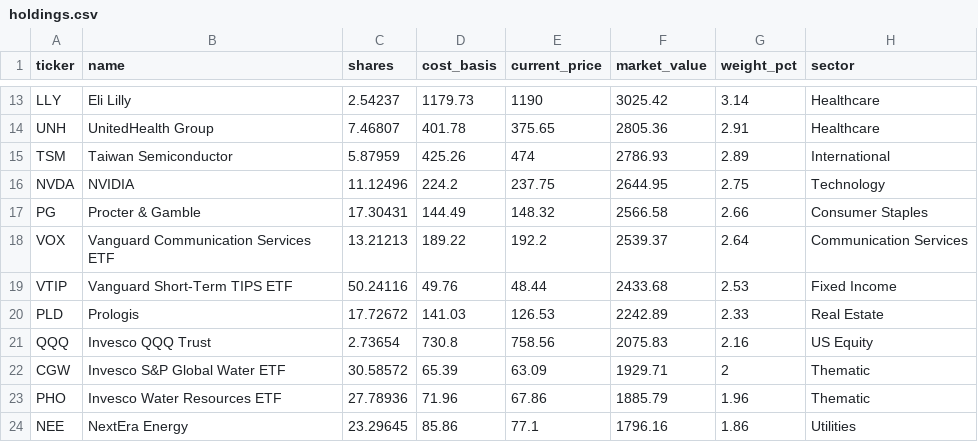
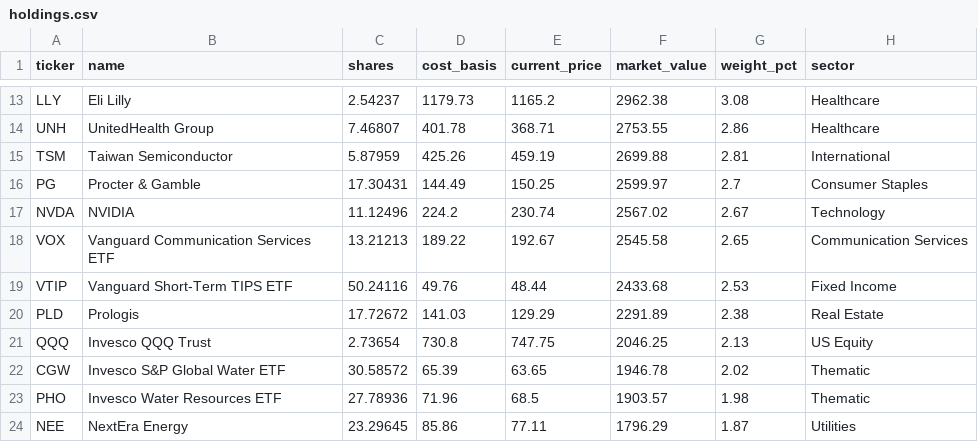
Before and after one commit to 4MaticLK/PersonalWebsite, a CSV file: public/data/personal-portfolio/holdings.csv, drawn as a sheet; only a part is shown, gaps mark what is left out; removed rows and columns are numbered as before the commit, all else as after; the diff covers the shown part only; the diff names each change by its address in the sheet, - before the commit and + after, or states it on an @@ line.

```diff
--- a/public/data/personal-portfolio/holdings.csv
+++ b/public/data/personal-portfolio/holdings.csv
-E13 (current_price): 1190
+E13 (current_price): 1165.2
-F13 (market_value): 3025.42
+F13 (market_value): 2962.38
-G13 (weight_pct): 3.14
+G13 (weight_pct): 3.08
-E14 (current_price): 375.65
+E14 (current_price): 368.71
-F14 (market_value): 2805.36
+F14 (market_value): 2753.55
-G14 (weight_pct): 2.91
+G14 (weight_pct): 2.86
-E15 (current_price): 474
+E15 (current_price): 459.19
-F15 (market_value): 2786.93
+F15 (market_value): 2699.88
-G15 (weight_pct): 2.89
+G15 (weight_pct): 2.81
-row 16: NVDA | NVIDIA | 11.12496 | 224.2 | 237.75 | 2644.95 | 2.75 | Technology
-E16 (current_price): 148.32
+E16 (current_price): 150.25
-F16 (market_value): 2566.58
+F16 (market_value): 2599.97
-G16 (weight_pct): 2.66
+G16 (weight_pct): 2.7
+row 17: NVDA | NVIDIA | 11.12496 | 224.2 | 230.74 | 2567.02 | 2.67 | Technology
-E18 (current_price): 192.2
+E18 (current_price): 192.67
-F18 (market_value): 2539.37
+F18 (market_value): 2545.58
-G18 (weight_pct): 2.64
+G18 (weight_pct): 2.65
-E20 (current_price): 126.53
+E20 (current_price): 129.29
-F20 (market_value): 2242.89
+F20 (market_value): 2291.89
-G20 (weight_pct): 2.33
+G20 (weight_pct): 2.38
-E21 (current_price): 758.56
+E21 (current_price): 747.75
-F21 (market_value): 2075.83
+F21 (market_value): 2046.25
-G21 (weight_pct): 2.16
+G21 (weight_pct): 2.13
-E22 (current_price): 63.09
+E22 (current_price): 63.65
-F22 (market_value): 1929.71
+F22 (market_value): 1946.78
-G22 (weight_pct): 2
+G22 (weight_pct): 2.02
-E23 (current_price): 67.86
+E23 (current_price): 68.5
-F23 (market_value): 1885.79
+F23 (market_value): 1903.57
-G23 (weight_pct): 1.96
+G23 (weight_pct): 1.98
-E24 (current_price): 77.1
+E24 (current_price): 77.11
-F24 (market_value): 1796.16
+F24 (market_value): 1796.29
-G24 (weight_pct): 1.86
+G24 (weight_pct): 1.87
```
Also changed, not shown: 1 added row, 1 removed row and 33 edited cells elsewhere in this file, 1 other file.
